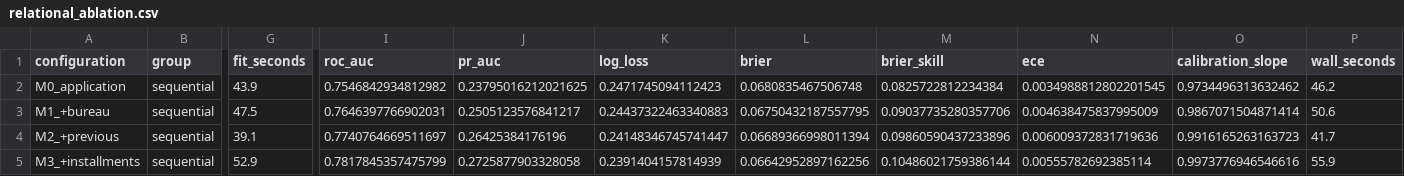
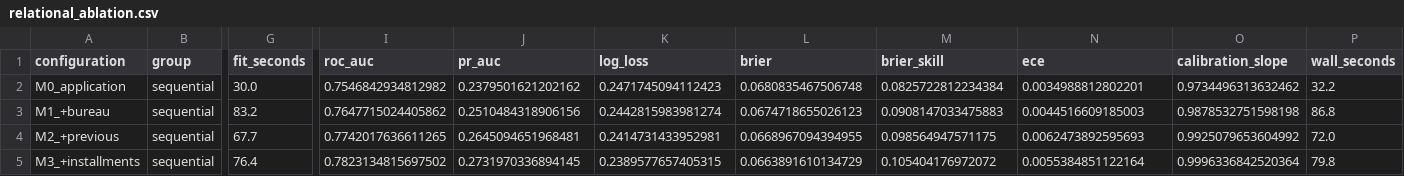
Before and after one commit to bertolucci-rl/riskpilot-ai, a CSV file: artifacts/metrics/relational_ablation.csv, drawn as a sheet; only a part is shown, gaps mark what is left out; the diff covers the shown part only; the diff names each change by its address in the sheet, - before the commit and + after, or states it on an @@ line.

Commit message:
fix: repair temporal integrity in relational features
Mask unavailable bureau snapshots while retaining historical origination facts.
Validate feature and experiment cache provenance, correct plot labels, and rerun
the original source-ablation, retuning, frozen-test and bootstrap protocol.

Record the repair impact and acceptance audit, update the executed notebook and
reports, and preserve accepted MS1/MS2 artifacts. All 154 tests and lint/format
checks pass.

```diff
--- a/artifacts/metrics/relational_ablation.csv
+++ b/artifacts/metrics/relational_ablation.csv
-G2 (fit_seconds): 43.9
+G2 (fit_seconds): 30.0
-J2 (pr_auc): 0.23795016212021625
+J2 (pr_auc): 0.2379501621202162
-N2 (ece): 0.0034988812802201545
+N2 (ece): 0.0034988812802201
-P2 (wall_seconds): 46.2
+P2 (wall_seconds): 32.2
-G3 (fit_seconds): 47.5
+G3 (fit_seconds): 83.2
-I3 (roc_auc): 0.7646397766902031
+I3 (roc_auc): 0.7647715024405862
-J3 (pr_auc): 0.2505123576841217
+J3 (pr_auc): 0.2510484318906156
-K3 (log_loss): 0.24437322463340883
+K3 (log_loss): 0.2442815983981274
-L3 (brier): 0.06750432187557795
+L3 (brier): 0.0674718655026123
-M3 (brier_skill): 0.09037735280357706
+M3 (brier_skill): 0.0908147033475883
-N3 (ece): 0.004638475837995009
+N3 (ece): 0.0044516609185003
-O3 (calibration_slope): 0.9867071504871414
+O3 (calibration_slope): 0.9878532751598198
-P3 (wall_seconds): 50.6
+P3 (wall_seconds): 86.8
-G4 (fit_seconds): 39.1
+G4 (fit_seconds): 67.7
-I4 (roc_auc): 0.7740764669511697
+I4 (roc_auc): 0.7742017636611265
-J4 (pr_auc): 0.26425384176196
+J4 (pr_auc): 0.2645094651968481
-K4 (log_loss): 0.24148346745741447
+K4 (log_loss): 0.2414731433952981
-L4 (brier): 0.06689366998011394
+L4 (brier): 0.0668967094394955
-M4 (brier_skill): 0.09860590437233896
+M4 (brier_skill): 0.098564947571175
-N4 (ece): 0.006009372831719636
+N4 (ece): 0.0062473892595693
-O4 (calibration_slope): 0.9916165263163723
+O4 (calibration_slope): 0.9925079653604992
-P4 (wall_seconds): 41.7
+P4 (wall_seconds): 72.0
-G5 (fit_seconds): 52.9
+G5 (fit_seconds): 76.4
-I5 (roc_auc): 0.7817845357475799
+I5 (roc_auc): 0.7823134815697502
-J5 (pr_auc): 0.2725877903328058
+J5 (pr_auc): 0.2731970336894145
-K5 (log_loss): 0.2391404157814939
+K5 (log_loss): 0.2389577657405315
-L5 (brier): 0.06642952897162256
+L5 (brier): 0.0663891610134729
-M5 (brier_skill): 0.10486021759386144
+M5 (brier_skill): 0.105404176972072
-N5 (ece): 0.00555782692385114
+N5 (ece): 0.0055384851122164
-O5 (calibration_slope): 0.9973776946546616
+O5 (calibration_slope): 0.9996336842520364
-P5 (wall_seconds): 55.9
+P5 (wall_seconds): 79.8
```
Also changed, not shown: 78 edited cells elsewhere in this file, artifacts/metrics/relational_importance_by_source.csv, artifacts/metrics/relational_model_comparison.csv, 43 other files.
